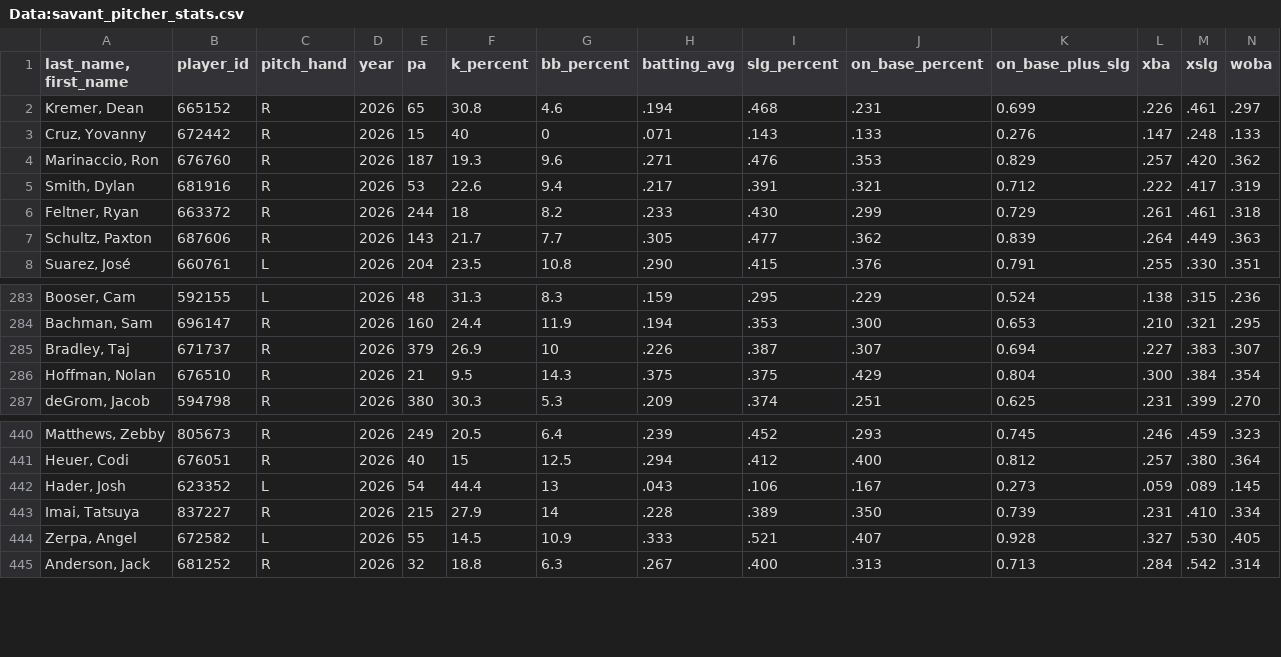
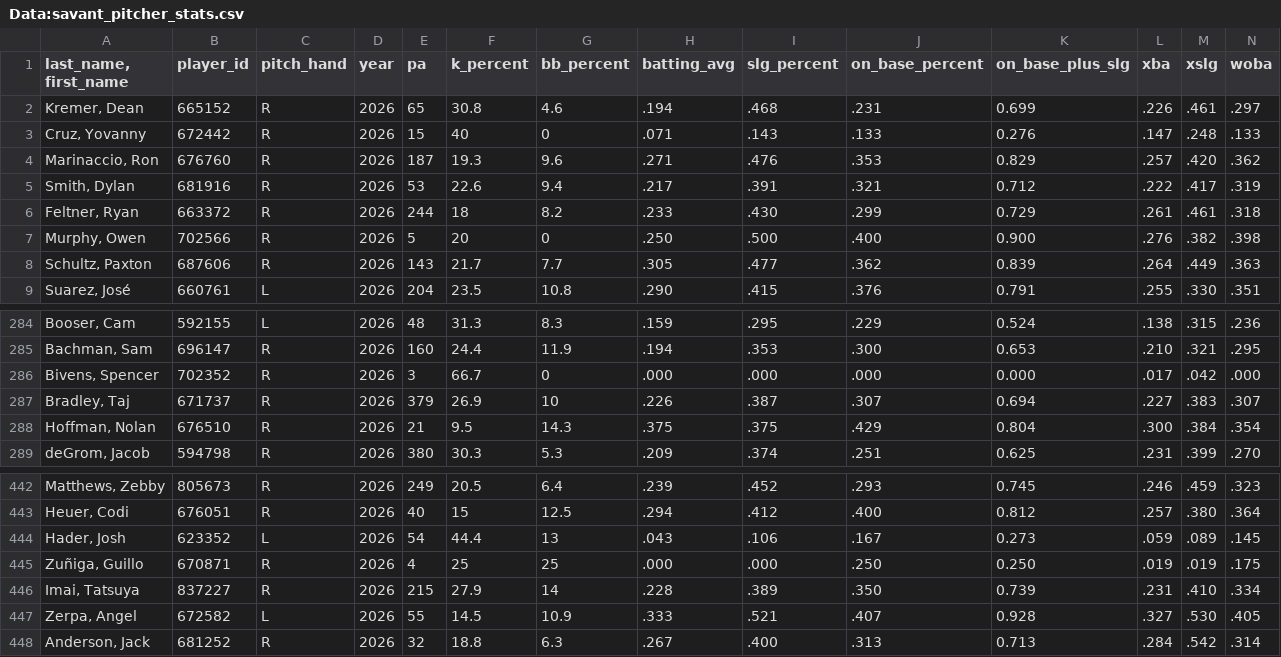
Before and after one commit to Mrbets850/mlb-data-app, a CSV file: Data:savant_pitcher_stats.csv, drawn as a sheet; only a part is shown, gaps mark what is left out; rows hold the shown columns only; the diff names each change by its address in the sheet, - before the commit and + after, or states it on an @@ line.

```diff
--- a/Data:savant_pitcher_stats.csv
+++ b/Data:savant_pitcher_stats.csv
+row 7: Murphy, Owen | 702566 | R | 2026 | 5 | 20 | 0 | .250 | .500 | .400 | 0.900 | .276 | .382 | .398
+row 286: Bivens, Spencer | 702352 | R | 2026 | 3 | 66.7 | 0 | .000 | .000 | .000 | 0.000 | .017 | .042 | .000
+row 445: Zuñiga, Guillo | 670871 | R | 2026 | 4 | 25 | 25 | .000 | .000 | .250 | 0.250 | .019 | .019 | .175
```
Also changed, not shown: Data:savant_batters_all.csv.csv, Data:savant_pitchers.csv.csv.
